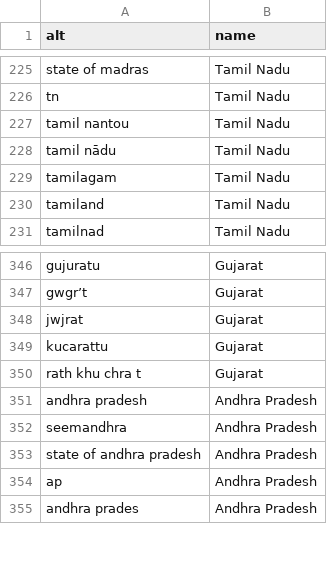
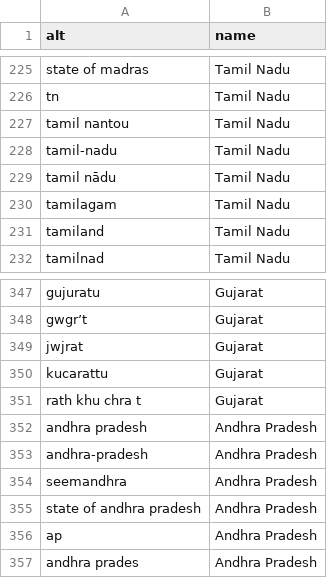
Before and after one commit to emerging-welfare/geocoding_dictionaries, a TSV file: india/state_alternatives.tsv, drawn as a sheet; only a part is shown, gaps mark what is left out.

```diff
--- a/india/state_alternatives.tsv
+++ b/india/state_alternatives.tsv
@@ -227,2 +227,3 @@ tn	Tamil Nadu
 tamil nantou	Tamil Nadu
+tamil-nadu	Tamil Nadu
 tamil nādu	Tamil Nadu
@@ -351,2 +352,3 @@ rath khu chra t	Gujarat
 andhra pradesh	Andhra Pradesh
+andhra-pradesh	Andhra Pradesh
 seemandhra	Andhra Pradesh
```
Also changed, not shown: 5 other files.
